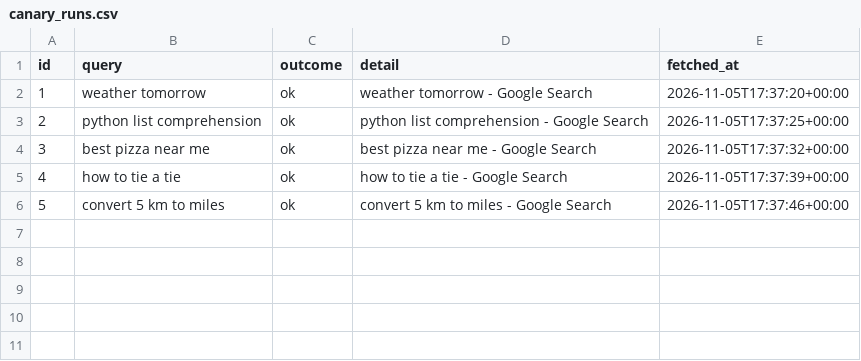
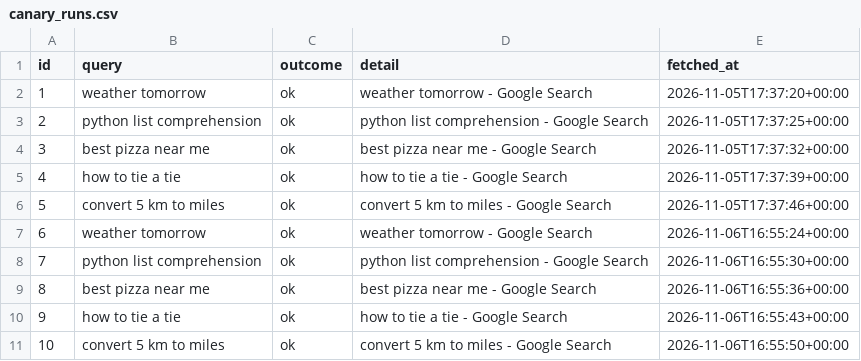
Before and after one commit to Y0UW1SH/undetected-testing, a CSV file: data/canary_runs.csv, drawn as a sheet.

```diff
--- a/data/canary_runs.csv
+++ b/data/canary_runs.csv
@@ -6 +6,6 @@ id,query,outcome,detail,fetched_at
 5,convert 5 km to miles,ok,convert 5 km to miles - Google Search,2026-11-05T17:37:46+00:00
+6,weather tomorrow,ok,weather tomorrow - Google Search,2026-11-06T16:55:24+00:00
+7,python list comprehension,ok,python list comprehension - Google Search,2026-11-06T16:55:30+00:00
+8,best pizza near me,ok,best pizza near me - Google Search,2026-11-06T16:55:36+00:00
+9,how to tie a tie,ok,how to tie a tie - Google Search,2026-11-06T16:55:43+00:00
+10,convert 5 km to miles,ok,convert 5 km to miles - Google Search,2026-11-06T16:55:50+00:00
```
Also changed, not shown: data/grid_cells.csv, data/local_pack.csv, 7 other files.
